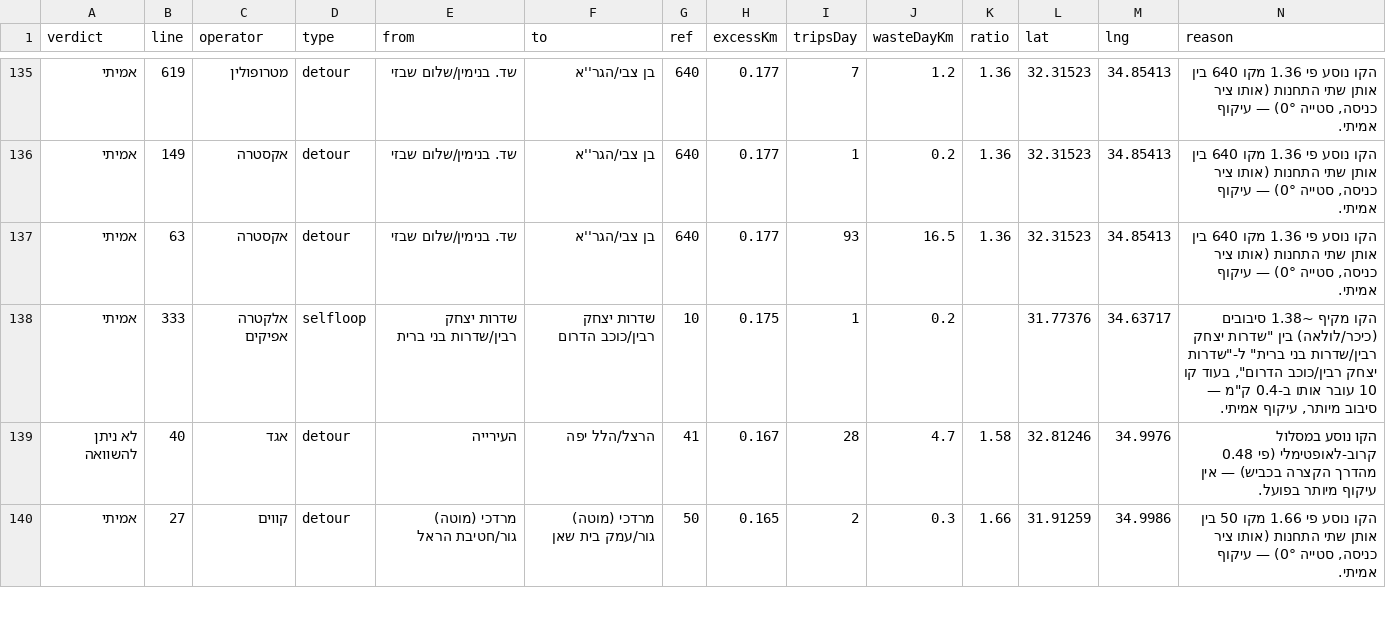
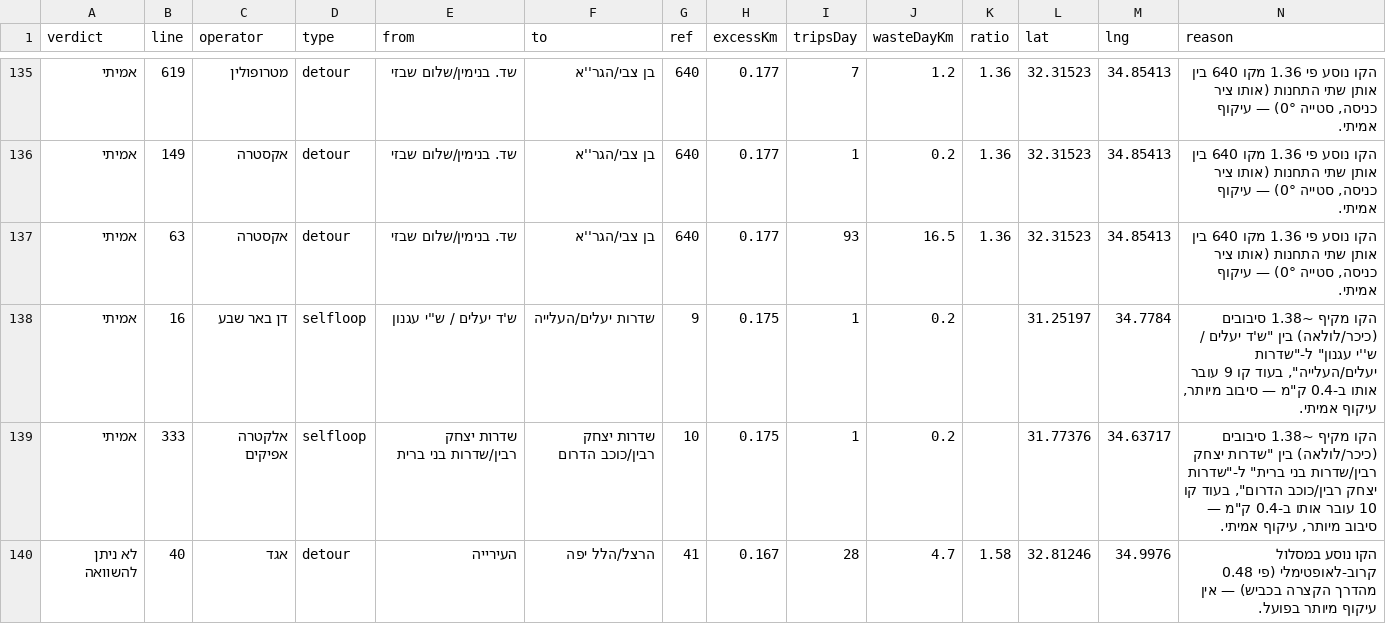
Before and after one commit to Transit-Freak/kav-bug, a CSV file: country-scan.csv, drawn as a sheet; only a part is shown, gaps mark what is left out; the shorter side is filled out with more unchanged rows; the diff covers the shown part only.

```diff
--- a/country-scan.csv
+++ b/country-scan.csv
@@ -137,2 +137,3 @@
 "אמיתי","63","אקסטרה","detour","שד. בנימין/שלום שבזי","בן צבי/הגר''א","640","0.177","93","16.5","1.36","32.31523","34.85413","הקו נוסע פי 1.36 מקו 640 בין אותן שתי התחנות (אותו ציר כניסה, סטייה 0°) — עיקוף אמיתי."
+"אמיתי","16","דן באר שבע","selfloop","ש'ד יעלים / ש''י עגנון","שדרות יעלים/העלייה","9","0.175","1","0.2","","31.25197","34.7784","הקו מקיף ~1.38 סיבובים (כיכר/לולאה) בין ""ש'ד יעלים / ש''י עגנון"" ל-""שדרות יעלים/העלייה"", בעוד קו 9 עובר אותו ב-0.4 ק""מ — סיבוב מיותר, עיקוף אמיתי."
 "אמיתי","333","אלקטרה אפיקים","selfloop","שדרות יצחק רבין/שדרות בני ברית","שדרות יצחק רבין/כוכב הדרום","10","0.175","1","0.2","","31.77376","34.63717","הקו מקיף ~1.38 סיבובים (כיכר/לולאה) בין ""שדרות יצחק רבין/שדרות בני ברית"" ל-""שדרות יצחק רבין/כוכב הדרום"", בעוד קו 10 עובר אותו ב-0.4 ק""מ — סיבוב מיותר, עיקוף אמיתי."
```
Also changed, not shown: 4 edited cells elsewhere in this file, 4 other files.
